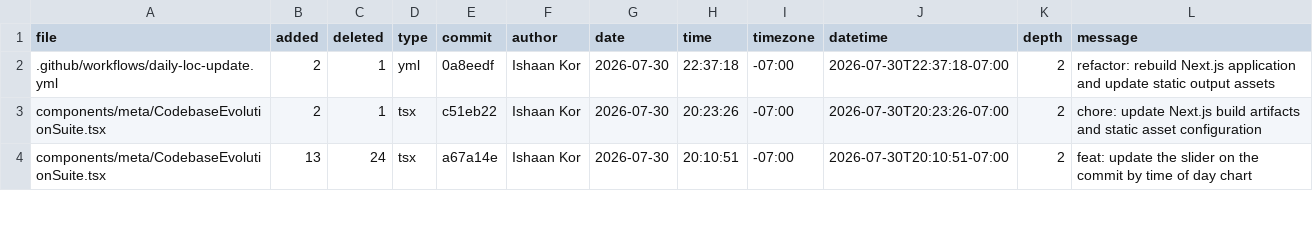
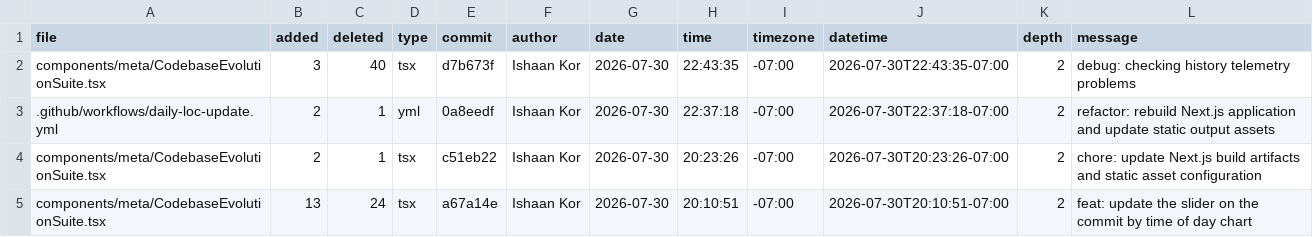
Before and after one commit to ishaankor/my-data-science-portfolio, a CSV file: meta/loc.csv, drawn as a sheet; only a part is shown; the diff names each change by its address in the sheet, - before the commit and + after, or states it on an @@ line.

```diff
--- a/meta/loc.csv
+++ b/meta/loc.csv
+row 2: components/meta/CodebaseEvolutionSuite.tsx | 3 | 40 | tsx | d7b673f | Ishaan Kor | 2026-07-30 | 22:43:35 | -07:00 | 2026-07-30T22:43:35-07:00 | 2 | debug: checking history telemetry problems
```
Also changed, not shown: public/loc.csv, 1 other file.
